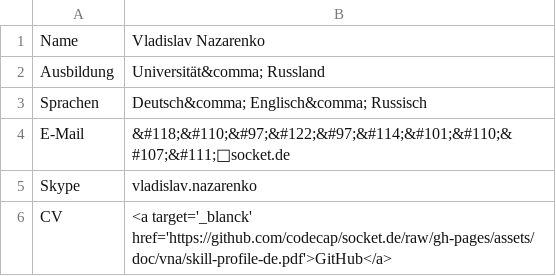
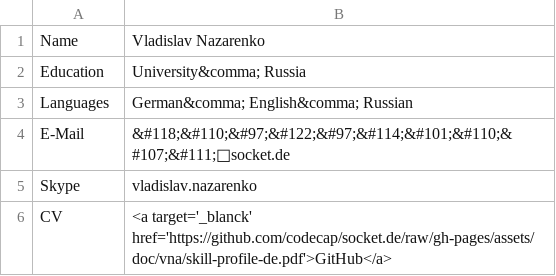
Before and after one commit to codecap/socket.de, a CSV file: _data/en/vnatable.csv, drawn as a sheet; removed rows and columns are numbered as before the commit, all else as after; the diff names each change by its address in the sheet, - before the commit and + after, or states it on an @@ line.

```diff
--- a/_data/en/vnatable.csv
+++ b/_data/en/vnatable.csv
-row 2: Ausbildung | Universität&comma; Russland
-row 3: Sprachen | Deutsch&comma; Englisch&comma; Russisch
+row 2: Education | University&comma; Russia
+row 3: Languages | German&comma; English&comma; Russian
```
Also changed, not shown: 8 other files.
